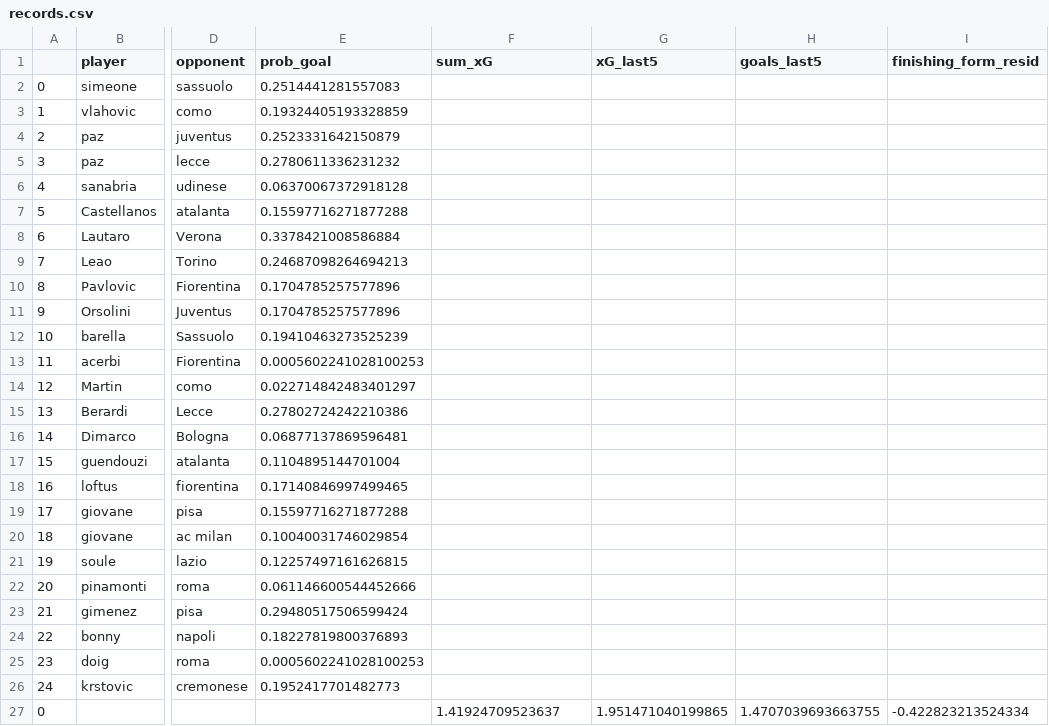
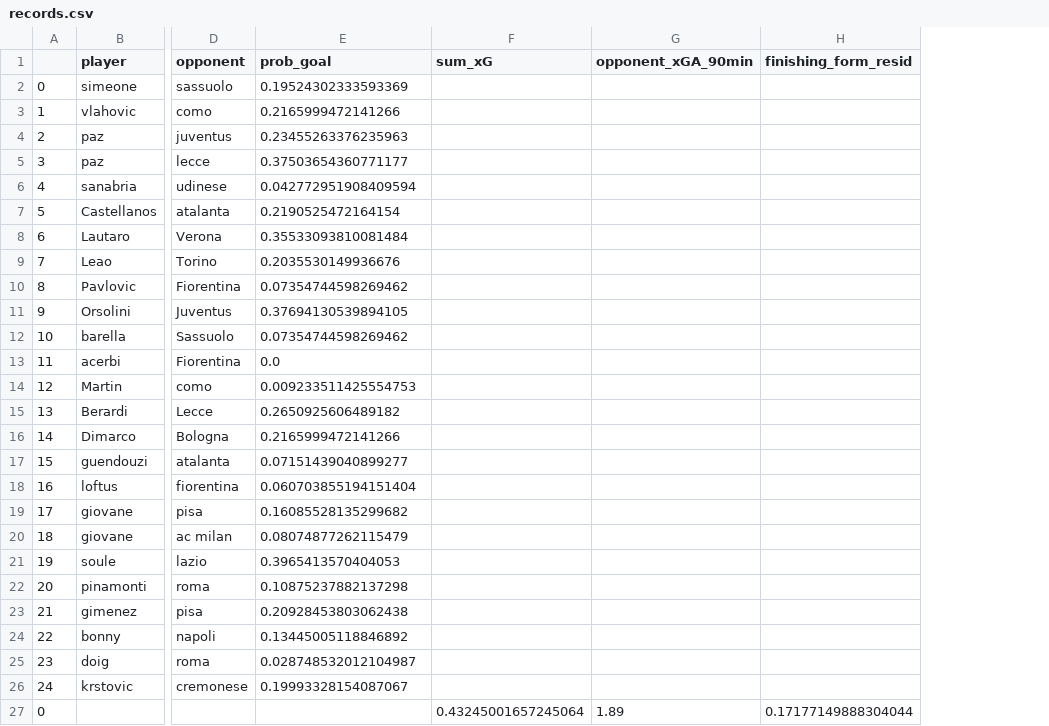
Before and after one commit to malo93777/fantamodel, a CSV file: src/records.csv, drawn as a sheet; only a part is shown, gaps mark what is left out; removed rows and columns are numbered as before the commit, all else as after; the diff names each change by its address in the sheet, - before the commit and + after, or states it on an @@ line.

```diff
--- a/src/records.csv
+++ b/src/records.csv
-column G (xG_last5), row 27: 1.951471040199865
-column H (goals_last5), row 27: 1.4707039693663755
+column G (opponent_xGA_90min), row 27: 1.89
-E2 (prob_goal): 0.2514441281557083
+E2 (prob_goal): 0.19524302333593369
-E3 (prob_goal): 0.19324405193328859
+E3 (prob_goal): 0.2165999472141266
-E4 (prob_goal): 0.2523331642150879
+E4 (prob_goal): 0.23455263376235963
-E5 (prob_goal): 0.2780611336231232
+E5 (prob_goal): 0.37503654360771177
-E6 (prob_goal): 0.06370067372918128
+E6 (prob_goal): 0.042772951908409594
-E7 (prob_goal): 0.15597716271877288
+E7 (prob_goal): 0.2190525472164154
-E8 (prob_goal): 0.3378421008586884
+E8 (prob_goal): 0.35533093810081484
-E9 (prob_goal): 0.24687098264694213
+E9 (prob_goal): 0.2035530149936676
-E10 (prob_goal): 0.1704785257577896
+E10 (prob_goal): 0.07354744598269462
-E11 (prob_goal): 0.1704785257577896
+E11 (prob_goal): 0.37694130539894105
-E12 (prob_goal): 0.19410463273525239
+E12 (prob_goal): 0.07354744598269462
-E13 (prob_goal): 0.0005602241028100253
+E13 (prob_goal): 0.0
-E14 (prob_goal): 0.022714842483401297
+E14 (prob_goal): 0.009233511425554753
-E15 (prob_goal): 0.27802724242210386
+E15 (prob_goal): 0.2650925606489182
-E16 (prob_goal): 0.06877137869596481
+E16 (prob_goal): 0.2165999472141266
-E17 (prob_goal): 0.1104895144701004
+E17 (prob_goal): 0.07151439040899277
-E18 (prob_goal): 0.17140846997499465
+E18 (prob_goal): 0.060703855194151404
-E19 (prob_goal): 0.15597716271877288
+E19 (prob_goal): 0.16085528135299682
-E20 (prob_goal): 0.10040031746029854
+E20 (prob_goal): 0.08074877262115479
-E21 (prob_goal): 0.12257497161626815
+E21 (prob_goal): 0.3965413570404053
-E22 (prob_goal): 0.061146600544452666
+E22 (prob_goal): 0.10875237882137298
-E23 (prob_goal): 0.29480517506599424
+E23 (prob_goal): 0.20928453803062438
-E24 (prob_goal): 0.18227819800376893
+E24 (prob_goal): 0.13445005118846892
-E25 (prob_goal): 0.0005602241028100253
+E25 (prob_goal): 0.028748532012104987
-E26 (prob_goal): 0.1952417701482773
+E26 (prob_goal): 0.19993328154087067
-F27 (sum_xG): 1.41924709523637
+F27 (sum_xG): 0.43245001657245064
-H27 (finishing_form_resid): -0.422823213524334
+H27 (finishing_form_resid): 0.17177149888304044
```
Also changed, not shown: src/records_temp.csv, 4 other files.
